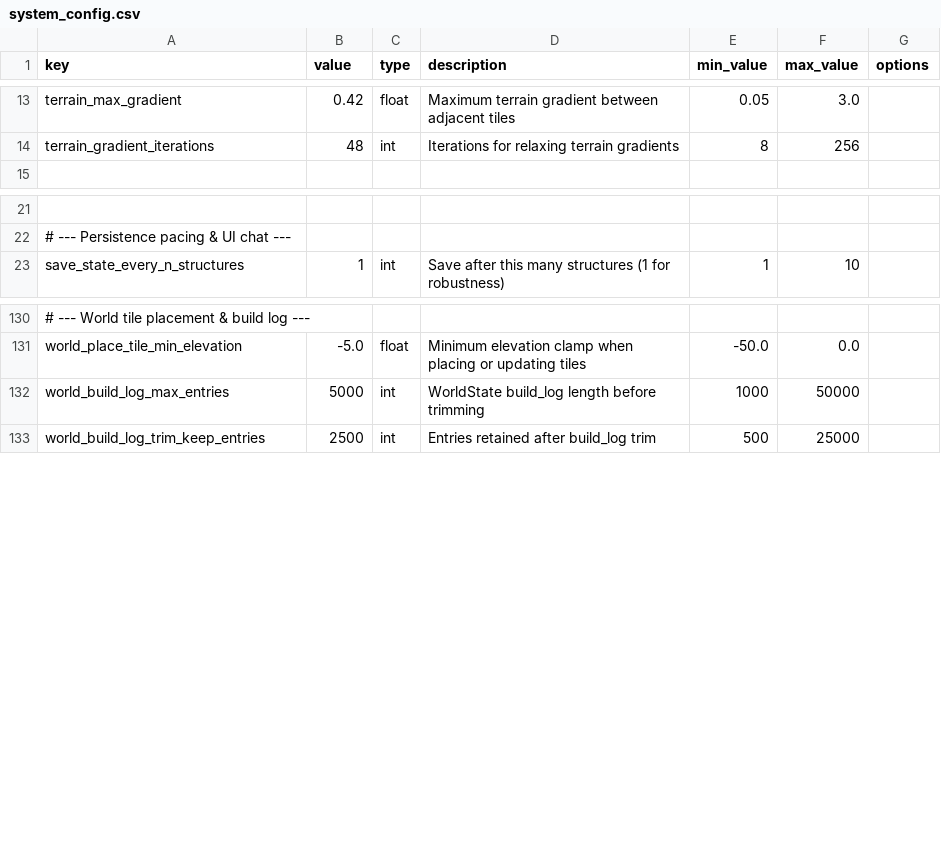
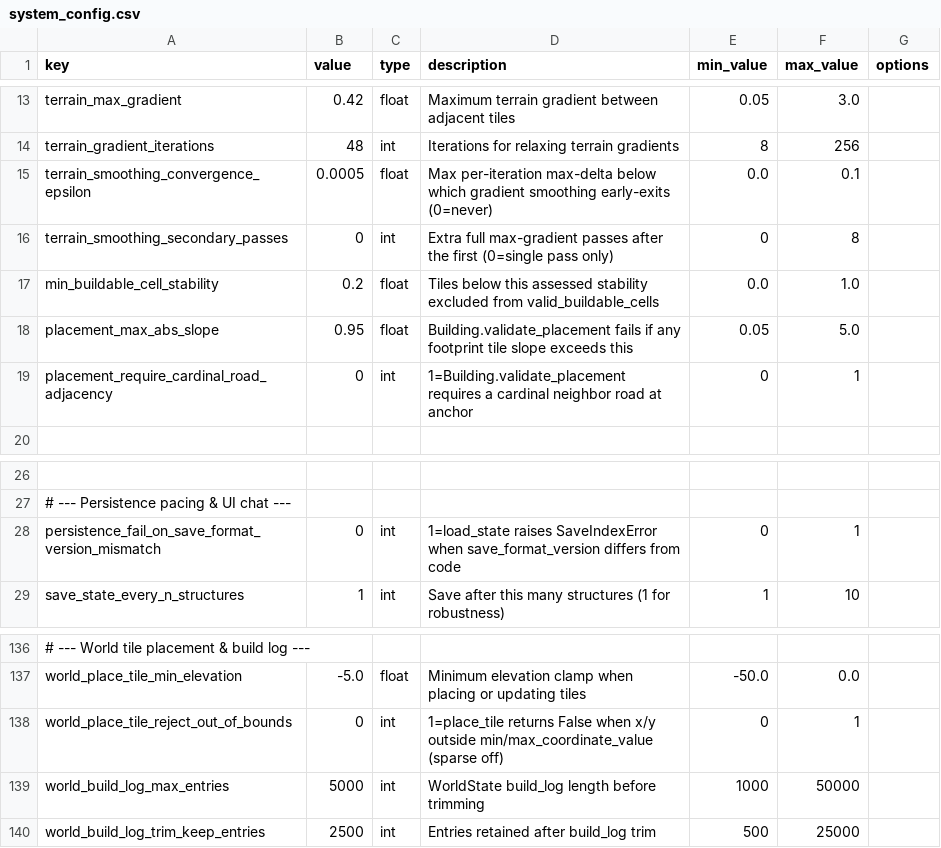
Before and after one commit to NicholasAntoniadesEngineer/llm_game, a CSV file: data/system_config.csv, drawn as a sheet; only a part is shown, gaps mark what is left out; the diff names each change by its address in the sheet, - before the commit and + after, or states it on an @@ line.

```diff
--- a/data/system_config.csv
+++ b/data/system_config.csv
+row 15: terrain_smoothing_convergence_epsilon | 0.0005 | float | Max per-iteration max-delta below which gradient smoothing early-exits (0=never) | 0.0 | 0.1
+row 16: terrain_smoothing_secondary_passes | 0 | int | Extra full max-gradient passes after the first (0=single pass only) | 0 | 8
+row 17: min_buildable_cell_stability | 0.2 | float | Tiles below this assessed stability excluded from valid_buildable_cells | 0.0 | 1.0
+row 18: placement_max_abs_slope | 0.95 | float | Building.validate_placement fails if any footprint tile slope exceeds this | 0.05 | 5.0
+row 19: placement_require_cardinal_road_adjacency | 0 | int | 1=Building.validate_placement requires a cardinal neighbor road at anchor | 0 | 1
+row 28: persistence_fail_on_save_format_version_mismatch | 0 | int | 1=load_state raises SaveIndexError when save_format_version differs from code | 0 | 1
+row 138: world_place_tile_reject_out_of_bounds | 0 | int | 1=place_tile returns False when x/y outside min/max_coordinate_value (sparse off) | 0 | 1
```
Also changed, not shown: 28 other files.
